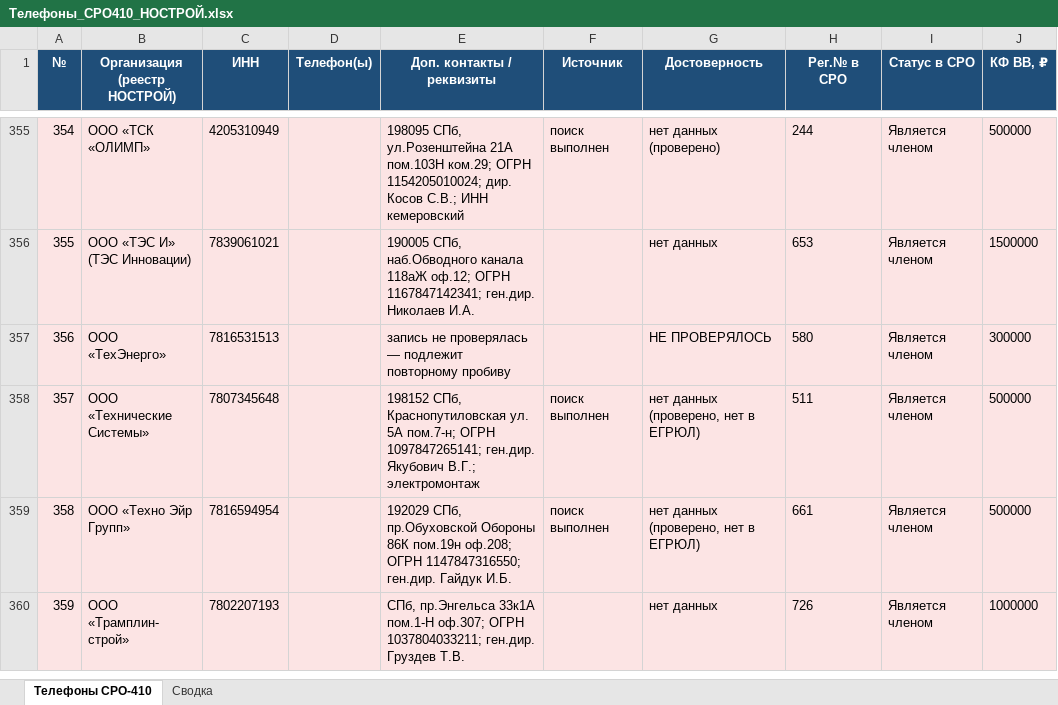
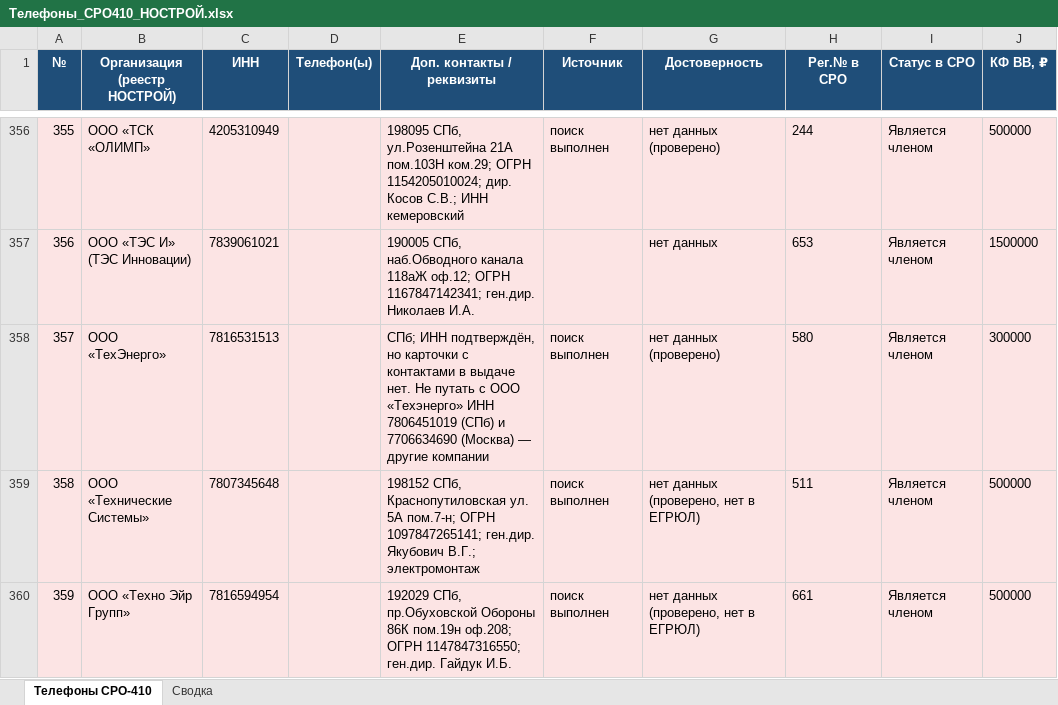
Before and after one commit to caesart966-web/first_reposirtory, an Excel workbook: Телефоны_СРО410_НОСТРОЙ.xlsx, sheet Телефоны СРО-410, drawn as a sheet; only a part is shown, gaps mark what is left out; the shorter side is filled out with more unchanged rows; values as stored, in another font and other column widths than the file's, no borders; addresses are those after the commit; the diff covers the shown part only; the diff names each change by its address in the sheet, - before the commit and + after, or states it on an @@ line.

```diff
--- a/Телефоны_СРО410_НОСТРОЙ.xlsx (sheet Телефоны СРО-410)
+++ b/Телефоны_СРО410_НОСТРОЙ.xlsx (sheet Телефоны СРО-410)
@@ column A (№) renumbered between rows 69 and 368 @@
-E358 (Доп. контакты / реквизиты): запись не проверялась — подлежит повторному пробиву
+E358 (Доп. контакты / реквизиты): СПб; ИНН подтверждён, но карточки с контактами в выдаче нет. Не путать с ООО «Техэнерго» ИНН 7806451019 (СПб) и 7706634690 (Москва) — другие компании
-F358 (Источник): (empty)
+F358 (Источник): поиск выполнен
-G358 (Достоверность): НЕ ПРОВЕРЯЛОСЬ
+G358 (Достоверность): нет данных (проверено)
```
Also changed, not shown: 1 added row, 1 removed row and 12 edited cells elsewhere in this sheet, sheet Сводка, 1 other file.
